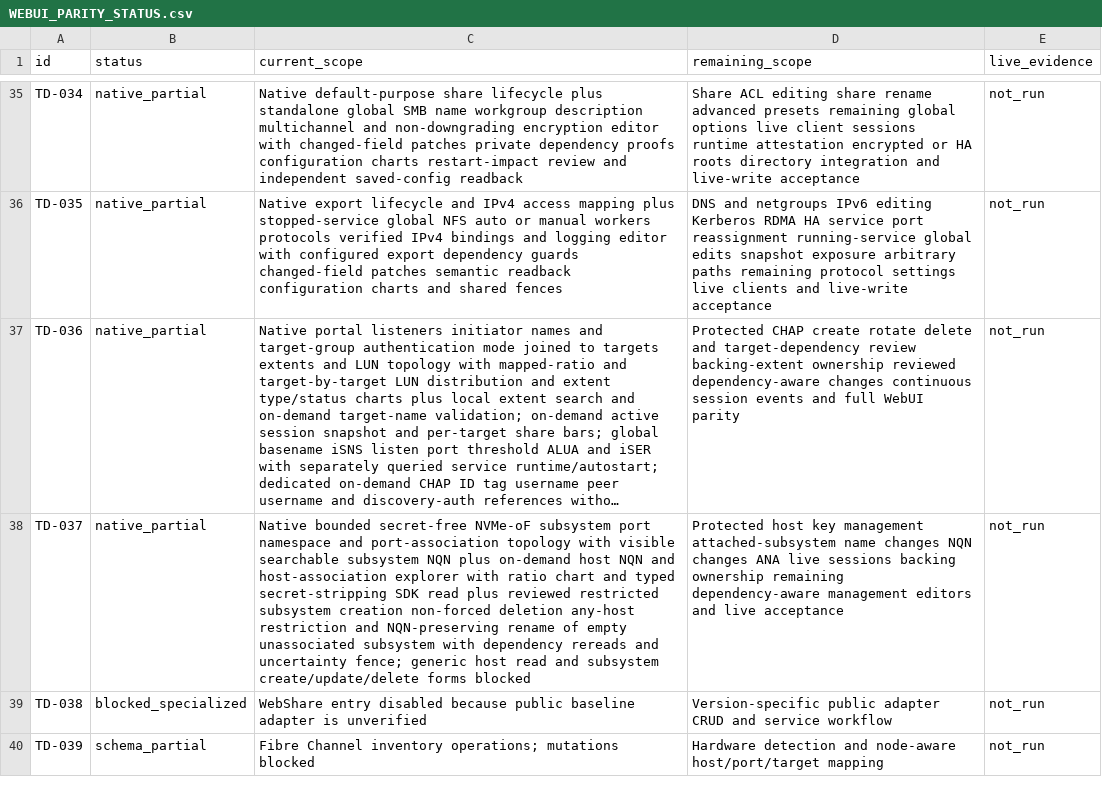
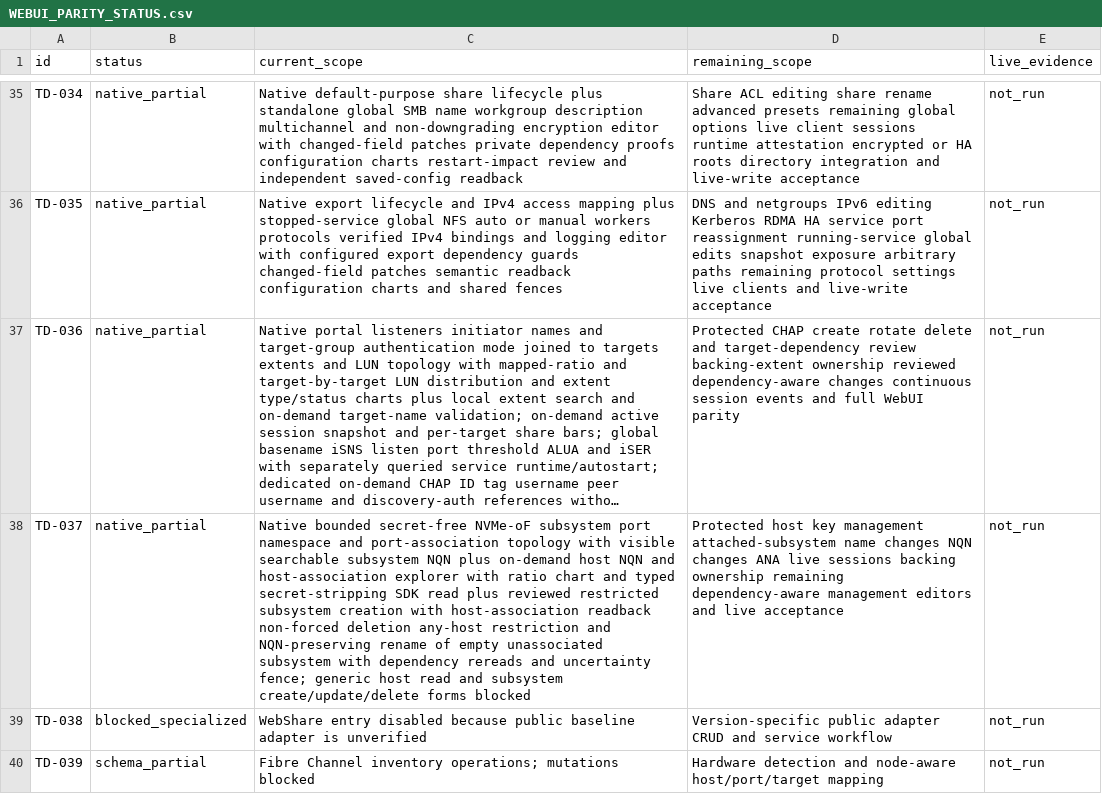
Before and after one commit to Theorvane/TrueNavo, a CSV file: docs/planning/WEBUI_PARITY_STATUS.csv, drawn as a sheet; only a part is shown, gaps mark what is left out; long unchanged cells end in …; the diff names each change by its address in the sheet, - before the commit and + after, or states it on an @@ line.

Commit message:
Verify NVMe host associations around subsystem creation

```diff
--- a/docs/planning/WEBUI_PARITY_STATUS.csv
+++ b/docs/planning/WEBUI_PARITY_STATUS.csv
-C38 (current_scope): …subsystem creation non-forced deletion…
+C38 (current_scope): …subsystem creation with host-association readback non-forced deletion…
```
Also changed, not shown: 4 other files.
